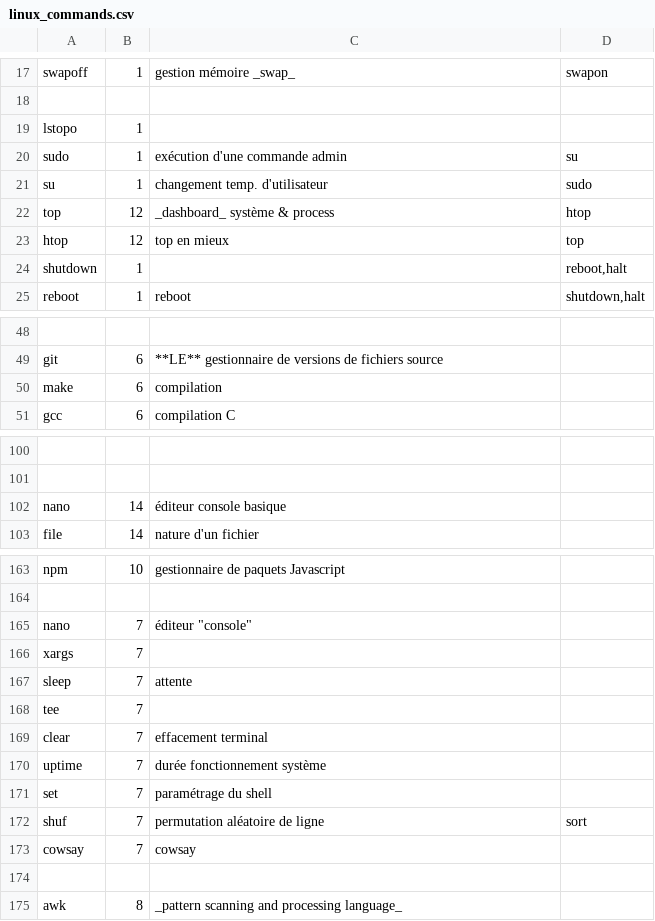
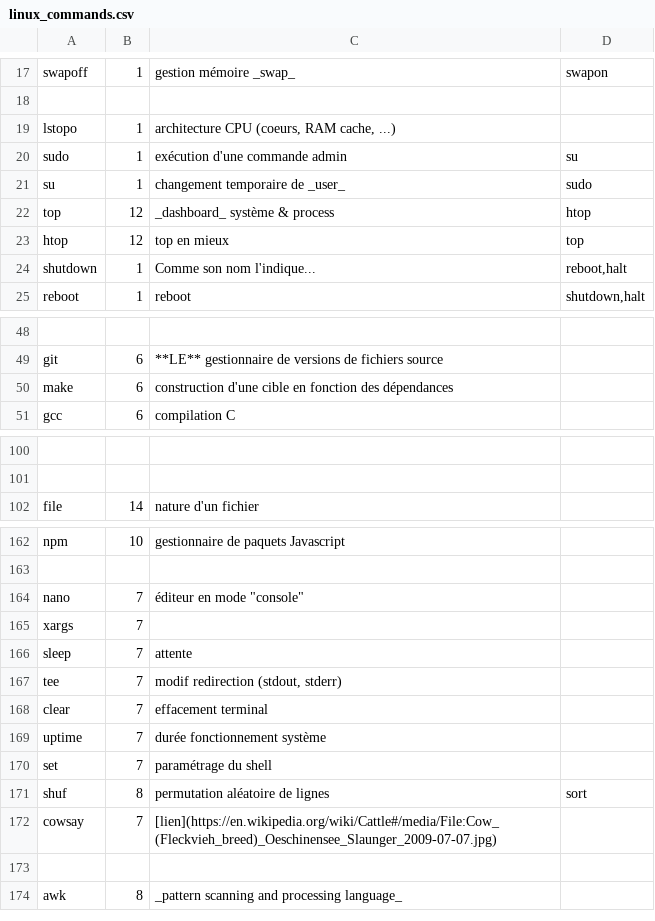
Before and after one commit to skramm/linux_shell, a CSV file: content/linux_commands.csv, drawn as a sheet; only a part is shown, gaps mark what is left out; removed rows and columns are numbered as before the commit, all else as after; the diff covers the shown part only; the diff names each change by its address in the sheet, - before the commit and + after, or states it on an @@ line.

```diff
--- a/content/linux_commands.csv
+++ b/content/linux_commands.csv
-C19: (empty)
+C19: architecture CPU (coeurs, RAM cache, ...)
-C21: changement temp. d'utilisateur
+C21: changement temporaire de _user_
-C24: (empty)
+C24: Comme son nom l'indique...
-C50: compilation
+C50: construction d'une cible en fonction des dépendances
-row 102: nano | 14 | éditeur console basique
-C164: éditeur "console"
+C164: éditeur en mode "console"
-C167: (empty)
+C167: modif redirection (stdout, stderr)
-B171: 7
+B171: 8
-C171: permutation aléatoire de ligne
+C171: permutation aléatoire de lignes
-C172: cowsay
+C172: [lien](https://en.wikipedia.org/wiki/Cattle#/media/File:Cow_(Fleckvieh_breed)_Oeschinensee_Slaunger_2009-07-07.jpg)
```
Also changed, not shown: 1 edited cell elsewhere in this file, 1 other file.
